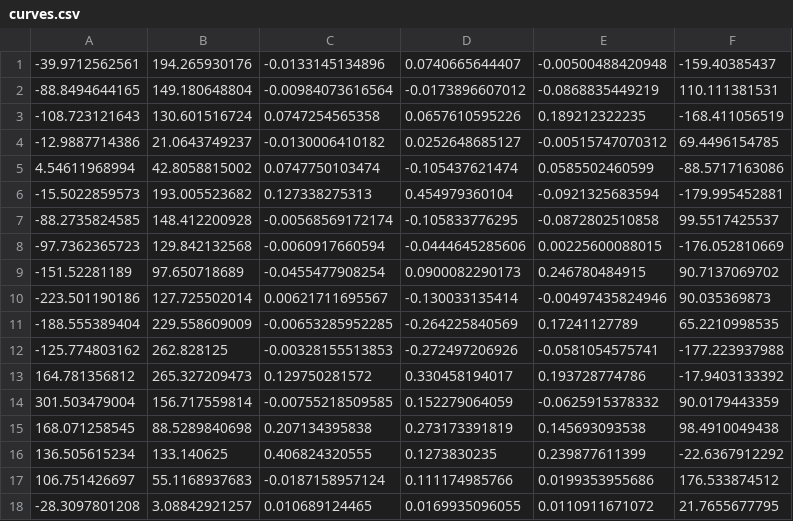
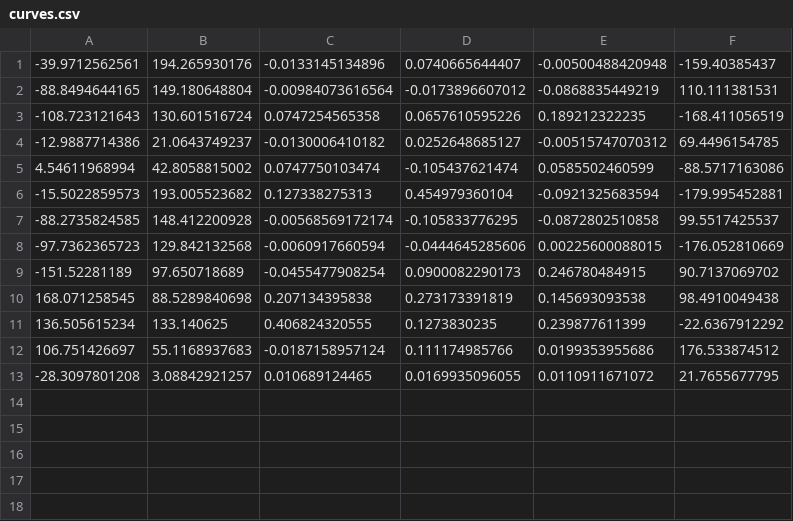
Before and after one commit to gy20073/CIL_modular, a CSV file: town03_positions/curves.csv, drawn as a sheet; the diff names each change by its address in the sheet, - before the commit and + after, or states it on an @@ line.

```diff
--- a/town03_positions/curves.csv
+++ b/town03_positions/curves.csv
-row 10: -223.501190186 | 127.725502014 | 0.00621711695567 | -0.130033135414 | -0.00497435824946 | 90.035369873
-row 11: -188.555389404 | 229.558609009 | -0.00653285952285 | -0.264225840569 | 0.17241127789 | 65.2210998535
-row 12: -125.774803162 | 262.828125 | -0.00328155513853 | -0.272497206926 | -0.0581054575741 | -177.223937988
-row 13: 164.781356812 | 265.327209473 | 0.129750281572 | 0.330458194017 | 0.193728774786 | -17.9403133392
-row 14: 301.503479004 | 156.717559814 | -0.00755218509585 | 0.152279064059 | -0.0625915378332 | 90.0179443359
```
Also changed, not shown: 4 other files.
